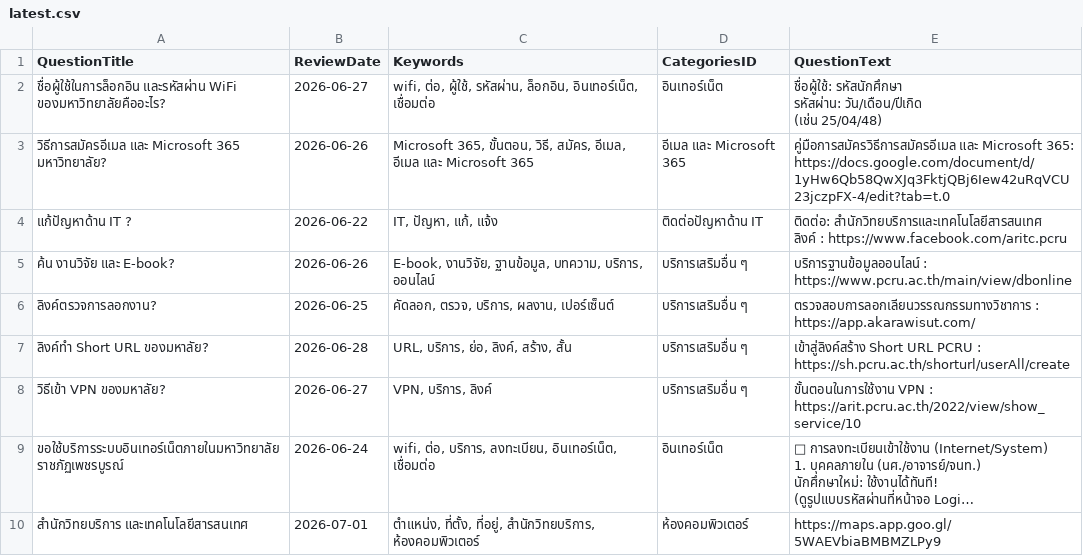
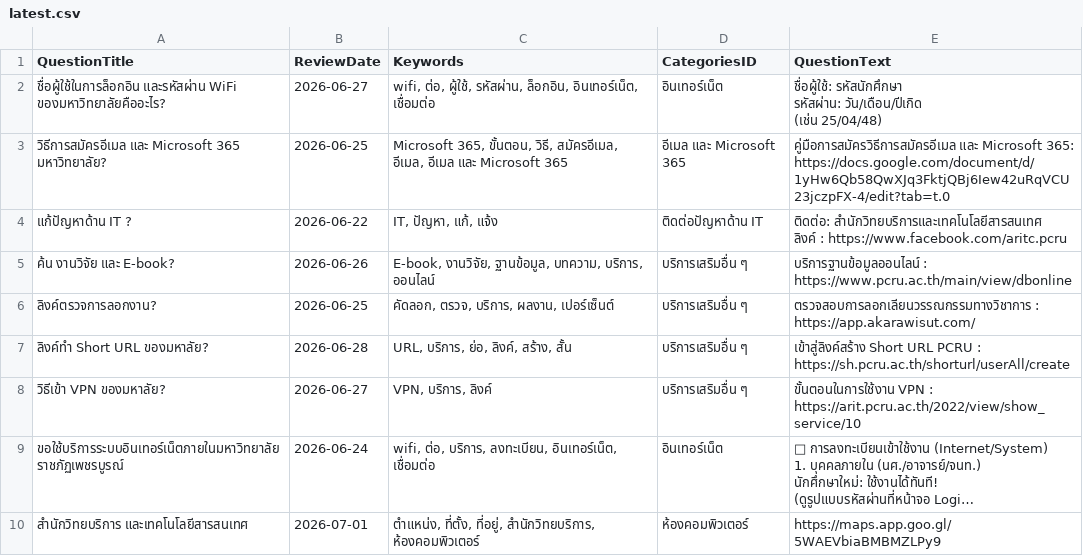
Before and after one commit to kriangkrai2018/pcru-chatbot-backend, a CSV file: files/managequestionsanswers/3040/latest.csv, drawn as a sheet; long unchanged cells end in ….

Commit message:
fix: update review dates and improve keyword accuracy in WiFi and email registration FAQs

```diff
--- a/files/managequestionsanswers/3040/latest.csv
+++ b/files/managequestionsanswers/3040/latest.csv
@@ -4,3 +4,3 @@
 (เช่น 25/04/48)"
-"วิธีการสมัครอีเมล และ Microsoft 365  มหาวิทยาลัย?","2026-06-26","Microsoft 365, ขั้นตอน, วิธี, สมัคร, อีเมล, อีเมล และ Microsoft 365","อีเมล และ Microsoft 365","คู่มือการสมัครวิธีการสมัครอีเมล และ Microsoft 365: https://docs.google.com/document/d/1yHw6Qb58QwXJq3FktjQBj6Iew42uRqVCU23jczpFX-4/edit?tab=t.0"
+"วิธีการสมัครอีเมล และ Microsoft 365  มหาวิทยาลัย?","2026-06-25","Microsoft 365, ขั้นตอน, วิธี, สมัครอีเมล, อีเมล, อีเมล และ Microsoft 365","อีเมล และ Microsoft 365","คู่มือการสมัครวิธีการสมัครอีเมล และ Microsoft 365: https://docs.google.com/document/d/1yHw6Qb58QwXJq3FktjQBj6Iew42uRqVCU23jczpFX-4/edit?tab=t.0"
 "แก้ปัญหาด้าน IT ?","2026-06-22","IT, ปัญหา, แก้, แจ้ง","ติดต่อปัญหาด้าน IT","ติดต่อ: สํานักวิทยบริการและเทคโนโลยีสารสนเทศ
```
Also changed, not shown: files/managequestionsanswers/3020/latest.csv.
